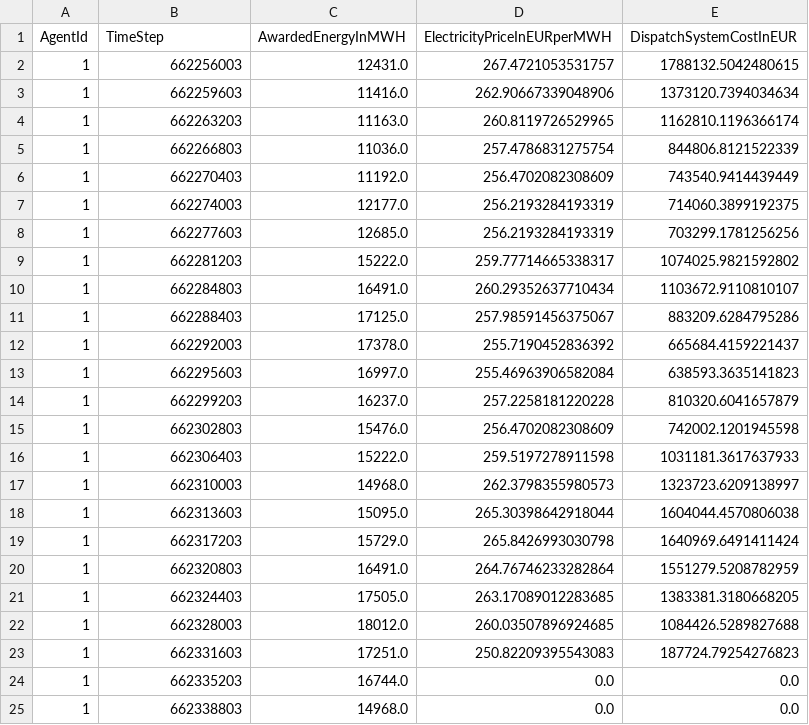
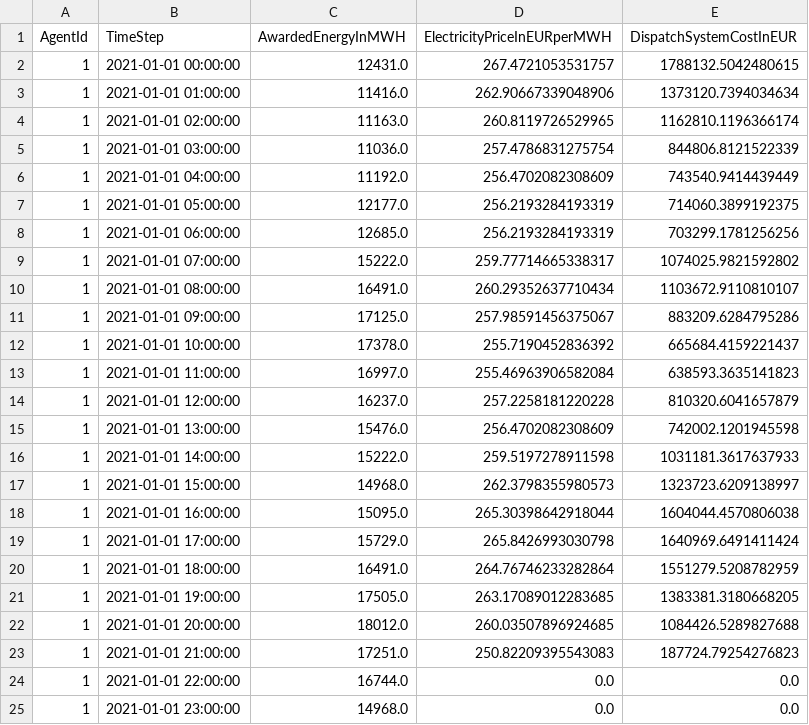
Before and after one commit to openmod-tracker/amiris, a CSV file: result/AMIRIS_Simple_Reference/DayAheadMarketSingleZone.csv, drawn as a sheet.

```diff
--- a/result/AMIRIS_Simple_Reference/DayAheadMarketSingleZone.csv
+++ b/result/AMIRIS_Simple_Reference/DayAheadMarketSingleZone.csv
@@ -1,25 +1,25 @@
 AgentId;TimeStep;AwardedEnergyInMWH;ElectricityPriceInEURperMWH;DispatchSystemCostInEUR
-1;662256003;12431.0;267.4721053531757;1788132.5042480615
-1;662259603;11416.0;262.90667339048906;1373120.7394034634
-1;662263203;11163.0;260.8119726529965;1162810.1196366174
-1;662266803;11036.0;257.4786831275754;844806.8121522339
-1;662270403;11192.0;256.4702082308609;743540.9414439449
-1;662274003;12177.0;256.2193284193319;714060.3899192375
-1;662277603;12685.0;256.2193284193319;703299.1781256256
-1;662281203;15222.0;259.77714665338317;1074025.9821592802
-1;662284803;16491.0;260.29352637710434;1103672.9110810107
-1;662288403;17125.0;257.98591456375067;883209.6284795286
-1;662292003;17378.0;255.7190452836392;665684.4159221437
-1;662295603;16997.0;255.46963906582084;638593.3635141823
-1;662299203;16237.0;257.2258181220228;810320.6041657879
-1;662302803;15476.0;256.4702082308609;742002.1201945598
-1;662306403;15222.0;259.5197278911598;1031181.3617637933
-1;662310003;14968.0;262.3798355980573;1323723.6209138997
-1;662313603;15095.0;265.30398642918044;1604044.4570806038
-1;662317203;15729.0;265.8426993030798;1640969.6491411424
-1;662320803;16491.0;264.76746233282864;1551279.5208782959
-1;662324403;17505.0;263.17089012283685;1383381.3180668205
-1;662328003;18012.0;260.03507896924685;1084426.5289827688
-1;662331603;17251.0;250.82209395543083;187724.79254276823
-1;662335203;16744.0;0.0;0.0
-1;662338803;14968.0;0.0;0.0
+1;2021-01-01 00:00:00;12431.0;267.4721053531757;1788132.5042480615
+1;2021-01-01 01:00:00;11416.0;262.90667339048906;1373120.7394034634
+1;2021-01-01 02:00:00;11163.0;260.8119726529965;1162810.1196366174
+1;2021-01-01 03:00:00;11036.0;257.4786831275754;844806.8121522339
+1;2021-01-01 04:00:00;11192.0;256.4702082308609;743540.9414439449
+1;2021-01-01 05:00:00;12177.0;256.2193284193319;714060.3899192375
+1;2021-01-01 06:00:00;12685.0;256.2193284193319;703299.1781256256
+1;2021-01-01 07:00:00;15222.0;259.77714665338317;1074025.9821592802
+1;2021-01-01 08:00:00;16491.0;260.29352637710434;1103672.9110810107
+1;2021-01-01 09:00:00;17125.0;257.98591456375067;883209.6284795286
+1;2021-01-01 10:00:00;17378.0;255.7190452836392;665684.4159221437
+1;2021-01-01 11:00:00;16997.0;255.46963906582084;638593.3635141823
+1;2021-01-01 12:00:00;16237.0;257.2258181220228;810320.6041657879
+1;2021-01-01 13:00:00;15476.0;256.4702082308609;742002.1201945598
+1;2021-01-01 14:00:00;15222.0;259.5197278911598;1031181.3617637933
+1;2021-01-01 15:00:00;14968.0;262.3798355980573;1323723.6209138997
+1;2021-01-01 16:00:00;15095.0;265.30398642918044;1604044.4570806038
+1;2021-01-01 17:00:00;15729.0;265.8426993030798;1640969.6491411424
+1;2021-01-01 18:00:00;16491.0;264.76746233282864;1551279.5208782959
+1;2021-01-01 19:00:00;17505.0;263.17089012283685;1383381.3180668205
+1;2021-01-01 20:00:00;18012.0;260.03507896924685;1084426.5289827688
+1;2021-01-01 21:00:00;17251.0;250.82209395543083;187724.79254276823
+1;2021-01-01 22:00:00;16744.0;0.0;0.0
+1;2021-01-01 23:00:00;14968.0;0.0;0.0
```
Also changed, not shown: result/AMIRIS_Simple_Reference/ConventionalPlantOperator.csv, result/AMIRIS_Simple_Reference/ConventionalTrader.csv, 6 other files.
